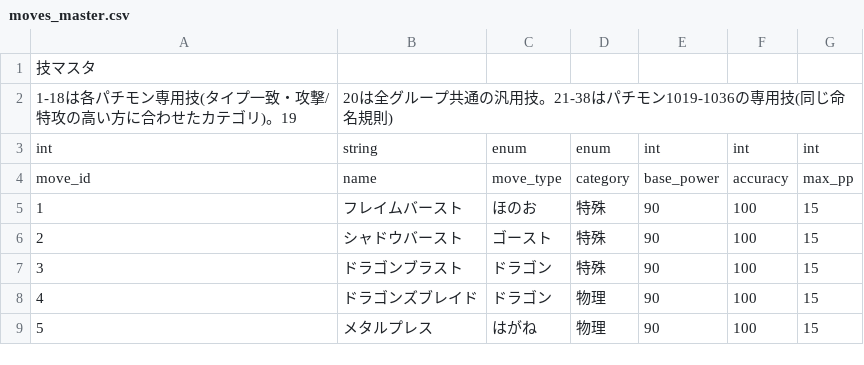
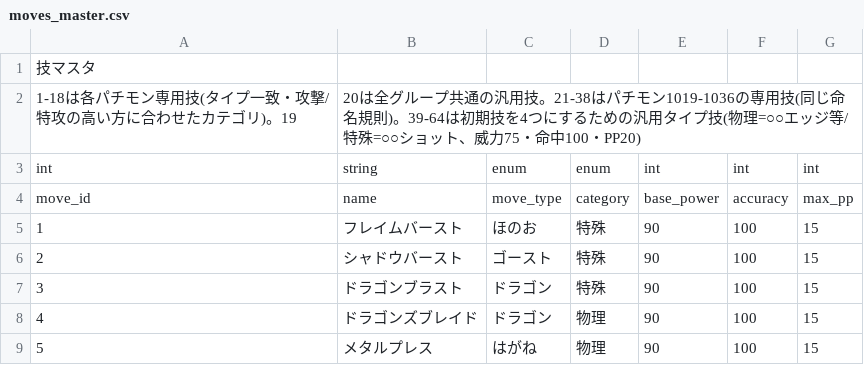
Before and after one commit to chinpanGX/Atlas, a CSV file: Shared/master-data/csv/moves_master.csv, drawn as a sheet; only a part is shown; the diff covers the shown part only.

```diff
--- a/Shared/master-data/csv/moves_master.csv
+++ b/Shared/master-data/csv/moves_master.csv
@@ -1,3 +1,3 @@
 技マスタ,,,,,
-1-18は各パチモン専用技(タイプ一致・攻撃/特攻の高い方に合わせたカテゴリ)。19,20は全グループ共通の汎用技。21-38はパチモン1019-1036の専用技(同じ命名規則),,,,,
+1-18は各パチモン専用技(タイプ一致・攻撃/特攻の高い方に合わせたカテゴリ)。19,20は全グループ共通の汎用技。21-38はパチモン1019-1036の専用技(同じ命名規則)。39-64は初期技を4つにするための汎用タイプ技(物理=○○エッジ等/特殊=○○ショット、威力75・命中100・PP20),,,,,
 int,string,enum,enum,int,int,int
```
Also changed, not shown: 26 added rows elsewhere in this file, Shared/master-data/csv/move_group_moves_master.csv, 36 other files.
